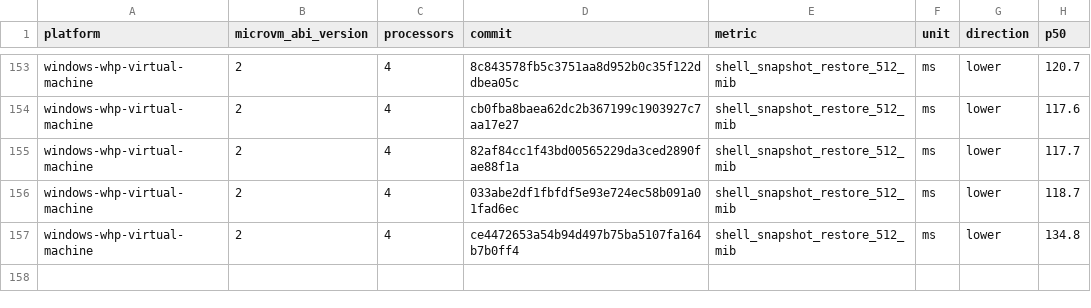
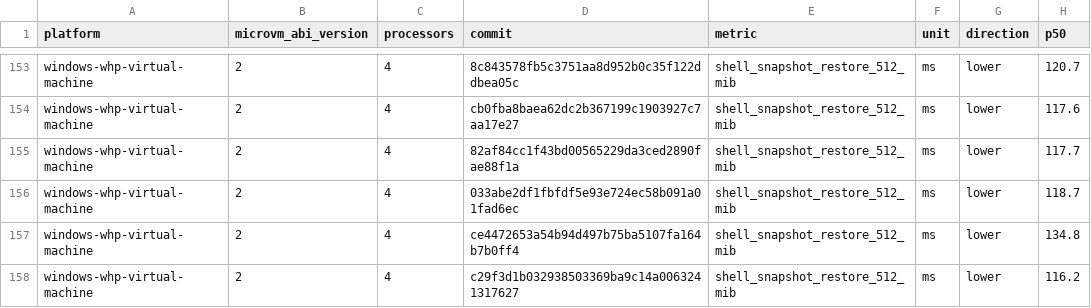
Before and after one commit to 56steve/nvx, a CSV file: data/windows-whp-virtual-machine-microvm-v2-4vcpu.csv, drawn as a sheet; only a part is shown, gaps mark what is left out.

```diff
--- a/data/windows-whp-virtual-machine-microvm-v2-4vcpu.csv
+++ b/data/windows-whp-virtual-machine-microvm-v2-4vcpu.csv
@@ -157 +157,2 @@ windows-whp-virtual-machine,2,4,033abe2df1fbfdf5e93e724ec58b091a01fad6ec,shell_s
 windows-whp-virtual-machine,2,4,ce4472653a54b94d497b75ba5107fa164b7b0ff4,shell_snapshot_restore_512_mib,ms,lower,134.8
+windows-whp-virtual-machine,2,4,c29f3d1b032938503369ba9c14a0063241317627,shell_snapshot_restore_512_mib,ms,lower,116.2
```
Also changed, not shown: data/linux-kvm-virtual-machine-microvm-v2-1vcpu.csv, data/linux-mshv-virtual-machine-microvm-v2-1vcpu.csv, 9 other files.
